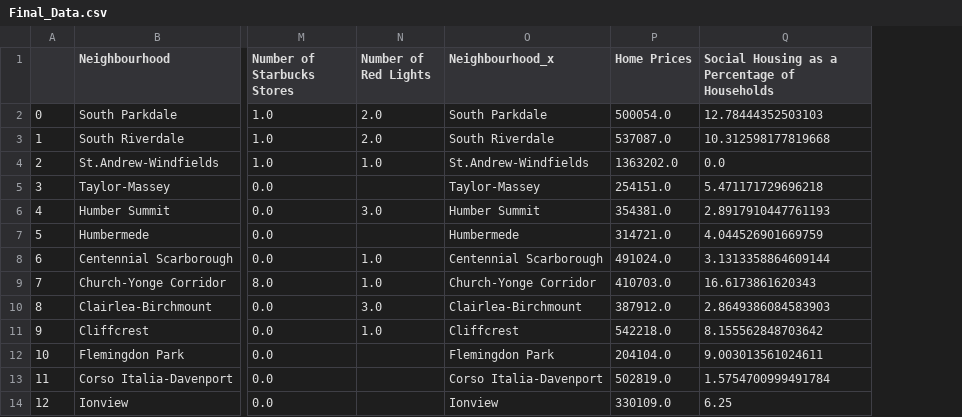
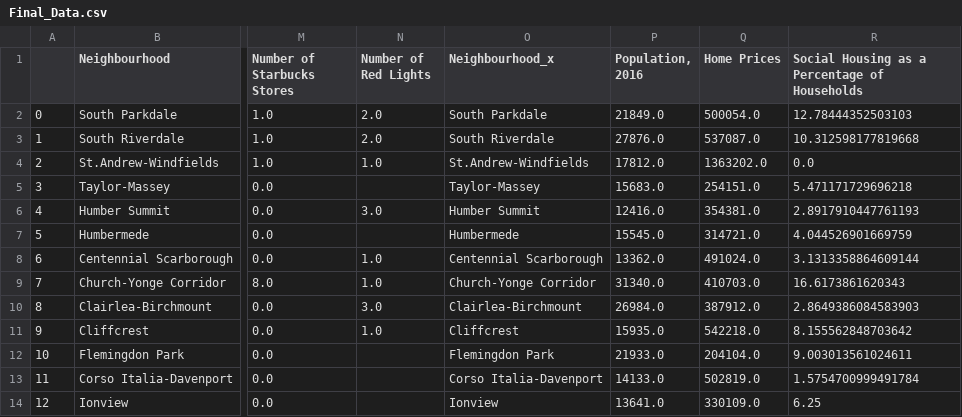
Before and after one commit to saif-gorges/GTA-Crime-and-Income-Analysis, a CSV file: Final_Data.csv, drawn as a sheet; only a part is shown, gaps mark what is left out; the diff names each change by its address in the sheet, - before the commit and + after, or states it on an @@ line.

Commit message:
Update
Added population

```diff
--- a/Final_Data.csv
+++ b/Final_Data.csv
+column P (Population, 2016), rows 2-14: 21849.0 | 27876.0 | 17812.0 | 15683.0 | 12416.0 | 15545.0 | 13362.0 | 31340.0 | 26984.0 | 15935.0 | 21933.0 | 14133.0 | 13641.0
```
Also changed, not shown: 1 other file.
